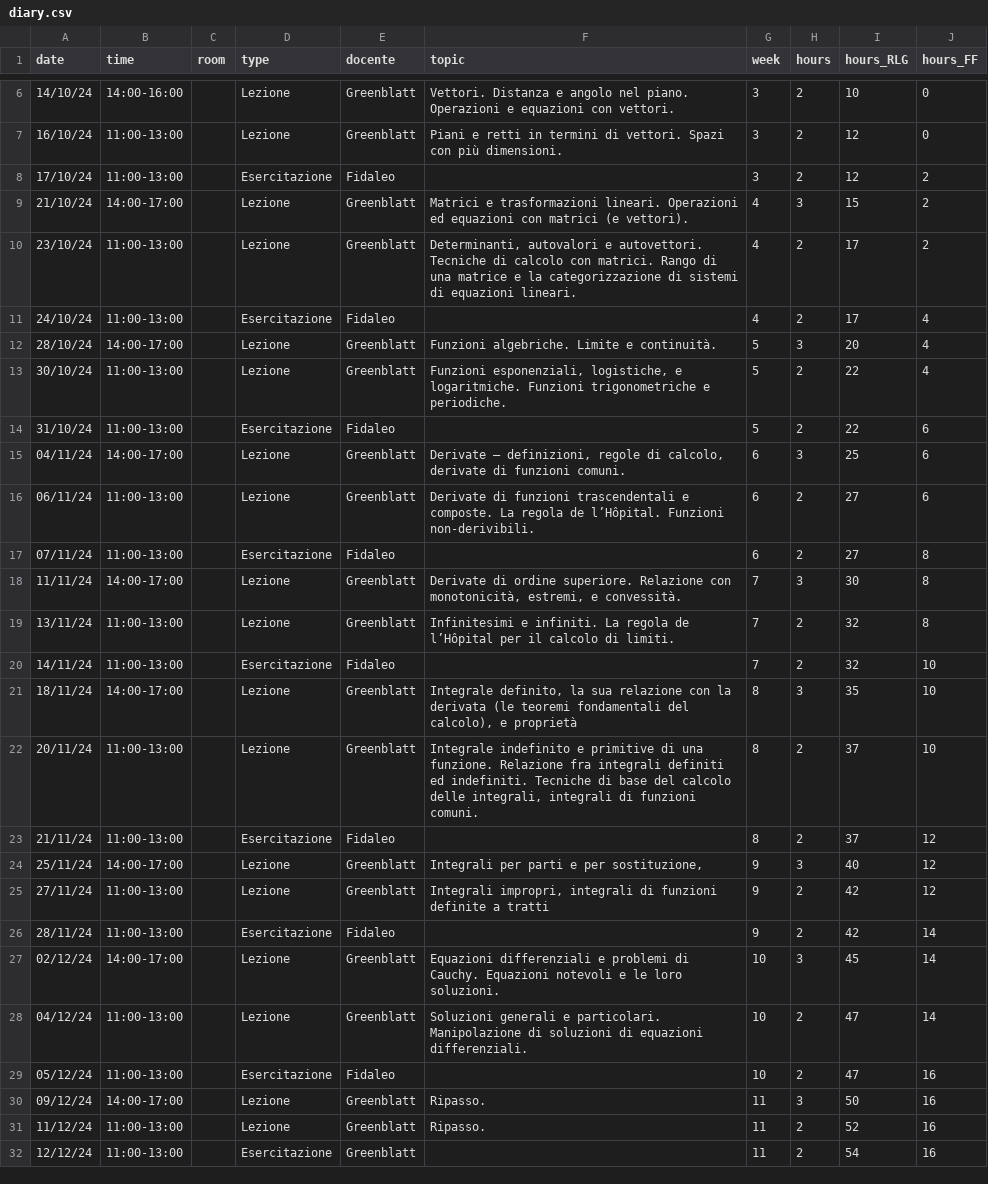
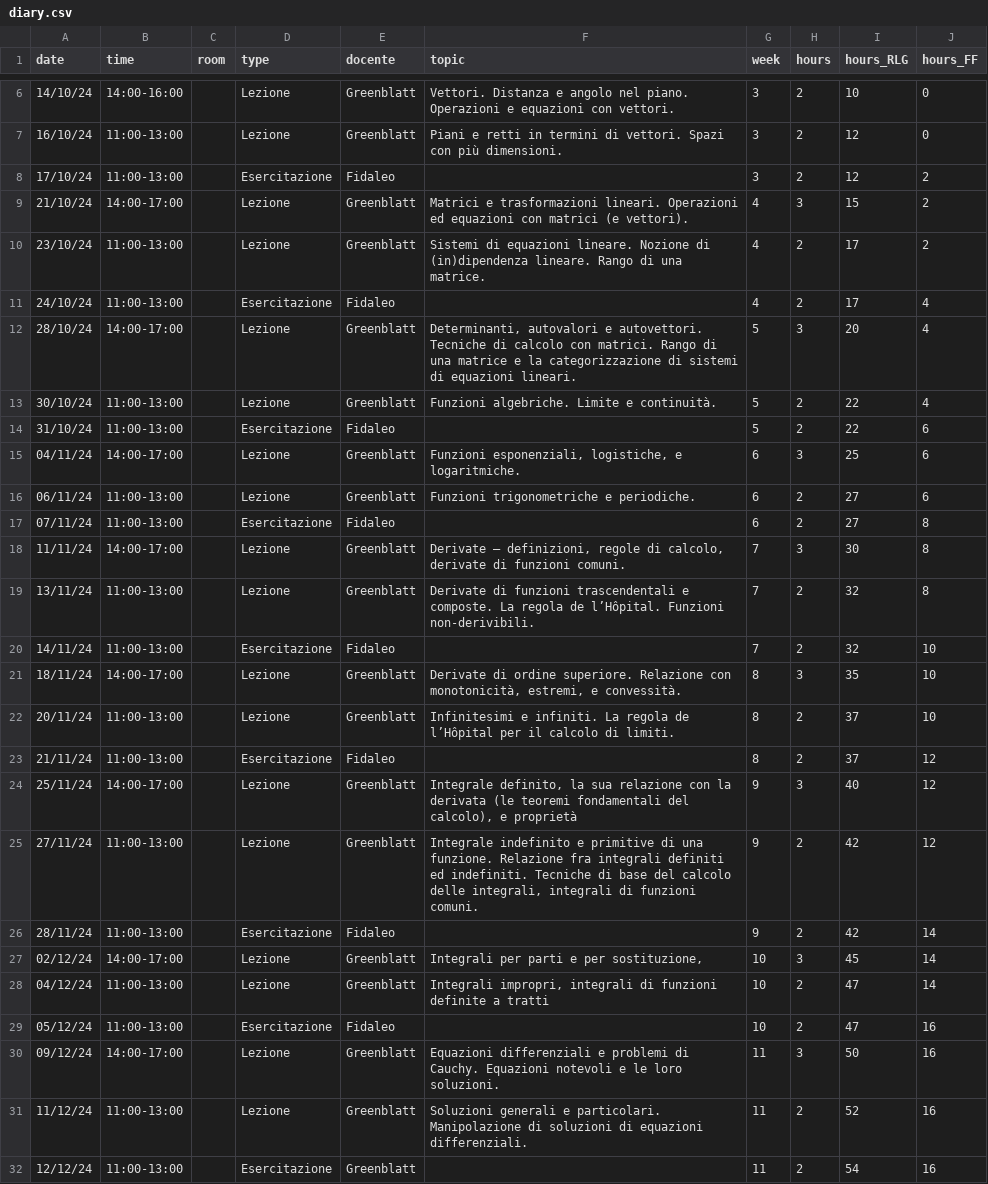
Before and after one commit to RafaelGreenblatt/Mat-SB-2024, a CSV file: data/diary.csv, drawn as a sheet; only a part is shown, gaps mark what is left out.

```diff
--- a/data/diary.csv
+++ b/data/diary.csv
@@ -9,24 +9,24 @@
 "21/10/24","14:00-17:00",,"Lezione","Greenblatt","Matrici e trasformazioni lineari.  Operazioni ed equazioni con matrici (e vettori).",4,3,15,2
-"23/10/24","11:00-13:00",,"Lezione","Greenblatt","Determinanti, autovalori e autovettori. Tecniche di calcolo con matrici.  Rango di una matrice e la categorizzazione di sistemi di equazioni lineari.",4,2,17,2
+"23/10/24","11:00-13:00",,"Lezione","Greenblatt","Sistemi di equazioni lineare.  Nozione di (in)dipendenza lineare. Rango di una matrice.",4,2,17,2
 "24/10/24","11:00-13:00",,"Esercitazione","Fidaleo",,4,2,17,4
-"28/10/24","14:00-17:00",,"Lezione","Greenblatt","Funzioni algebriche.  Limite e continuità.",5,3,20,4
-"30/10/24","11:00-13:00",,"Lezione","Greenblatt","Funzioni esponenziali, logistiche, e logaritmiche. Funzioni trigonometriche e periodiche.",5,2,22,4
+"28/10/24","14:00-17:00",,"Lezione","Greenblatt","Determinanti, autovalori e autovettori. Tecniche di calcolo con matrici.  Rango di una matrice e la categorizzazione di sistemi di equazioni lineari.",5,3,20,4
+"30/10/24","11:00-13:00",,"Lezione","Greenblatt","Funzioni algebriche.  Limite e continuità.",5,2,22,4
 "31/10/24","11:00-13:00",,"Esercitazione","Fidaleo",,5,2,22,6
-04/11/24,"14:00-17:00",,"Lezione","Greenblatt","Derivate – definizioni, regole di calcolo, derivate di funzioni comuni.  ",6,3,25,6
-06/11/24,"11:00-13:00",,"Lezione","Greenblatt","Derivate di funzioni trascendentali e composte.  La regola de l’Hôpital.  Funzioni non-derivibili.",6,2,27,6
+04/11/24,"14:00-17:00",,"Lezione","Greenblatt","Funzioni esponenziali, logistiche, e logaritmiche. ",6,3,25,6
+06/11/24,"11:00-13:00",,"Lezione","Greenblatt","Funzioni trigonometriche e periodiche.",6,2,27,6
 07/11/24,"11:00-13:00",,"Esercitazione","Fidaleo",,6,2,27,8
-11/11/24,"14:00-17:00",,"Lezione","Greenblatt","Derivate di ordine superiore. Relazione con monotonicità, estremi, e convessità.",7,3,30,8
-"13/11/24","11:00-13:00",,"Lezione","Greenblatt","Infinitesimi e infiniti.  La regola de l’Hôpital per il calcolo di limiti.",7,2,32,8
+11/11/24,"14:00-17:00",,"Lezione","Greenblatt","Derivate – definizioni, regole di calcolo, derivate di funzioni comuni.  ",7,3,30,8
+"13/11/24","11:00-13:00",,"Lezione","Greenblatt","Derivate di funzioni trascendentali e composte.  La regola de l’Hôpital.  Funzioni non-derivibili.",7,2,32,8
 "14/11/24","11:00-13:00",,"Esercitazione","Fidaleo",,7,2,32,10
-"18/11/24","14:00-17:00",,"Lezione","Greenblatt","Integrale definito, la sua relazione con la derivata (le teoremi fondamentali del calcolo), e proprietà",8,3,35,10
-"20/11/24","11:00-13:00",,"Lezione","Greenblatt","Integrale indefinito e primitive di una funzione.  Relazione fra integrali definiti ed indefiniti.  Tecniche di base del calcolo delle integrali, integrali di funzioni comuni.",8,2,37,10
+"18/11/24","14:00-17:00",,"Lezione","Greenblatt","Derivate di ordine superiore. Relazione con monotonicità, estremi, e convessità.",8,3,35,10
+"20/11/24","11:00-13:00",,"Lezione","Greenblatt","Infinitesimi e infiniti.  La regola de l’Hôpital per il calcolo di limiti.",8,2,37,10
 "21/11/24","11:00-13:00",,"Esercitazione","Fidaleo",,8,2,37,12
-"25/11/24","14:00-17:00",,"Lezione","Greenblatt","Integrali per parti e per sostituzione,",9,3,40,12
-"27/11/24","11:00-13:00",,"Lezione","Greenblatt","Integrali impropri, integrali di funzioni definite a tratti",9,2,42,12
+"25/11/24","14:00-17:00",,"Lezione","Greenblatt","Integrale definito, la sua relazione con la derivata (le teoremi fondamentali del calcolo), e proprietà",9,3,40,12
+"27/11/24","11:00-13:00",,"Lezione","Greenblatt","Integrale indefinito e primitive di una funzione.  Relazione fra integrali definiti ed indefiniti.  Tecniche di base del calcolo delle integrali, integrali di funzioni comuni.",9,2,42,12
 "28/11/24","11:00-13:00",,"Esercitazione","Fidaleo",,9,2,42,14
-02/12/24,"14:00-17:00",,"Lezione","Greenblatt","Equazioni differenziali e problemi di Cauchy.  Equazioni notevoli e le loro soluzioni.",10,3,45,14
-04/12/24,"11:00-13:00",,"Lezione","Greenblatt","Soluzioni generali e particolari. Manipolazione di soluzioni di equazioni differenziali.",10,2,47,14
+02/12/24,"14:00-17:00",,"Lezione","Greenblatt","Integrali per parti e per sostituzione,",10,3,45,14
+04/12/24,"11:00-13:00",,"Lezione","Greenblatt","Integrali impropri, integrali di funzioni definite a tratti",10,2,47,14
 05/12/24,"11:00-13:00",,"Esercitazione","Fidaleo",,10,2,47,16
-09/12/24,"14:00-17:00",,"Lezione","Greenblatt","Ripasso.",11,3,50,16
-11/12/24,"11:00-13:00",,"Lezione","Greenblatt","Ripasso.",11,2,52,16
+09/12/24,"14:00-17:00",,"Lezione","Greenblatt","Equazioni differenziali e problemi di Cauchy.  Equazioni notevoli e le loro soluzioni.",11,3,50,16
+11/12/24,"11:00-13:00",,"Lezione","Greenblatt","Soluzioni generali e particolari. Manipolazione di soluzioni di equazioni differenziali.",11,2,52,16
 12/12/24,"11:00-13:00",,"Esercitazione","Greenblatt",,11,2,54,16
```
Also changed, not shown: data/weeks.csv, 10 other files.
